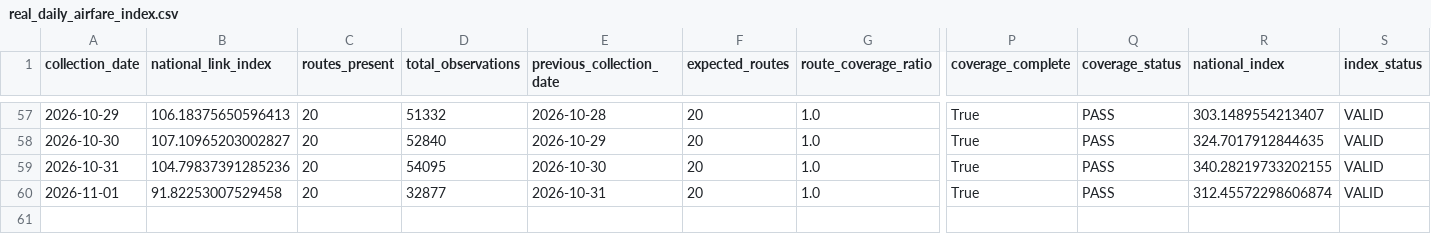
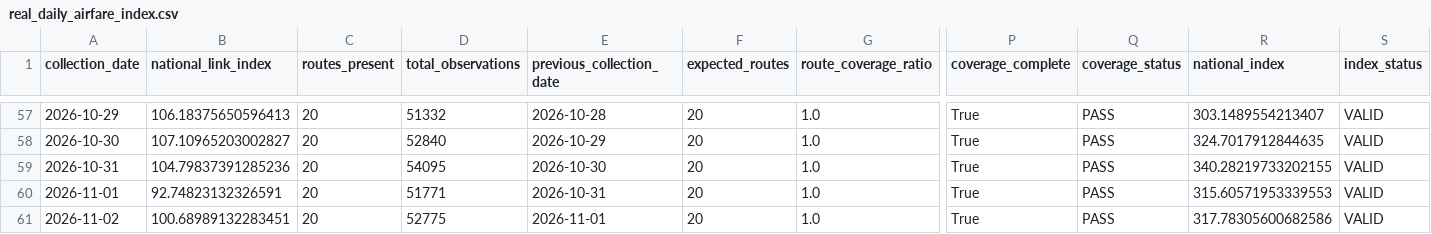
Before and after one commit to tripathianand23/AirFareX, a CSV file: data/processed/real/index/real_daily_airfare_index.csv, drawn as a sheet; only a part is shown, gaps mark what is left out; rows hold the shown columns only; the diff names each change by its address in the sheet, - before the commit and + after, or states it on an @@ line.

```diff
--- a/data/processed/real/index/real_daily_airfare_index.csv
+++ b/data/processed/real/index/real_daily_airfare_index.csv
-B60 (national_link_index): 91.82253007529458
+B60 (national_link_index): 92.74823132326591
-D60 (total_observations): 32877
+D60 (total_observations): 51771
-R60 (national_index): 312.45572298606874
+R60 (national_index): 315.60571953339553
+row 61: 2026-11-02 | 100.68989132283451 | 20 | 52775 | 2026-11-01 | 20 | 1.0 | True | PASS | 317.78305600682586 | VALID
```
Also changed, not shown: data/processed/real/index/real_coverage_report.csv, data/processed/real/index/real_lead_time_contributions.csv, 8 other files.
